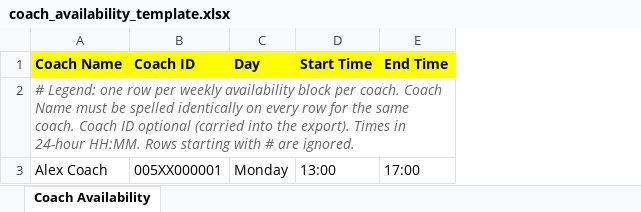
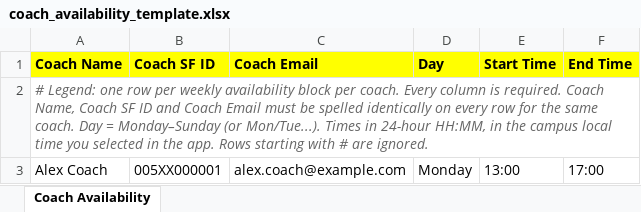
Before and after one commit to mxtdnl/coach-scheduler, an Excel workbook: templates/coach_availability_template.xlsx, sheet Coach Availability, drawn as a sheet; values as stored, in another font and other column widths than the file's, no borders; the diff names each change by its address in the sheet, - before the commit and + after, or states it on an @@ line.

```diff
--- a/templates/coach_availability_template.xlsx (sheet Coach Availability)
+++ b/templates/coach_availability_template.xlsx (sheet Coach Availability)
+column C (Coach Email), row 3: alex.coach@example.com
-B1: Coach ID
+B1: Coach SF ID
-A2 (Coach Name): …per coach. Coach Name must be spelled identically on every row for the same coach. Coach ID optional (carried into the export). Times in 24-hour HH:MM. Rows starting…
+A2 (Coach Name): …per coach. Every column is required. Coach Name, Coach SF ID and Coach Email must be spelled identically on every row for the same coach. Day = Monday–Sunday (or Mon/Tue...). Times in 24-hour HH:MM, in the campus local time you selected in the app. Rows starting…
```
Also changed, not shown: templates/class_schedule_template.xlsx, templates/students_template.xlsx, 11 other files.
